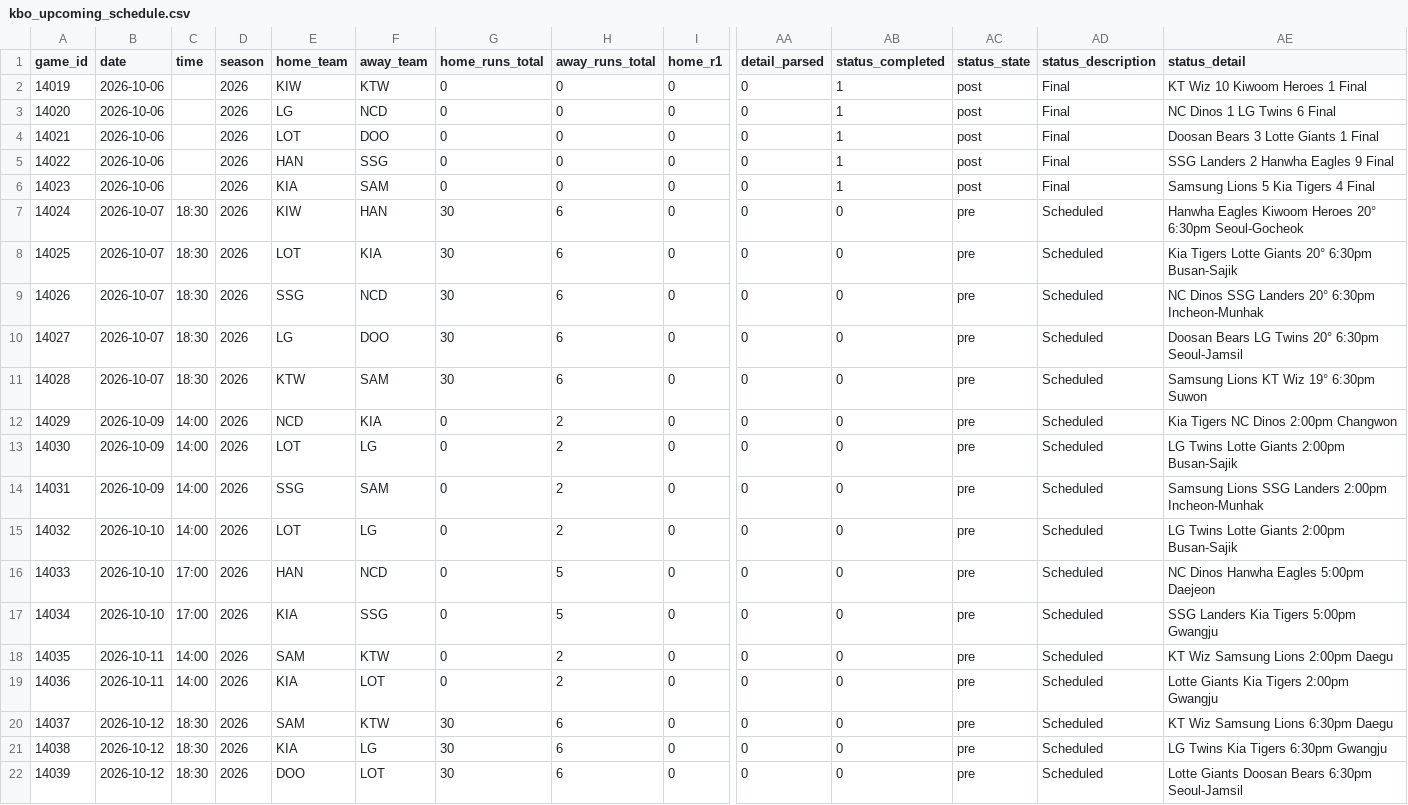
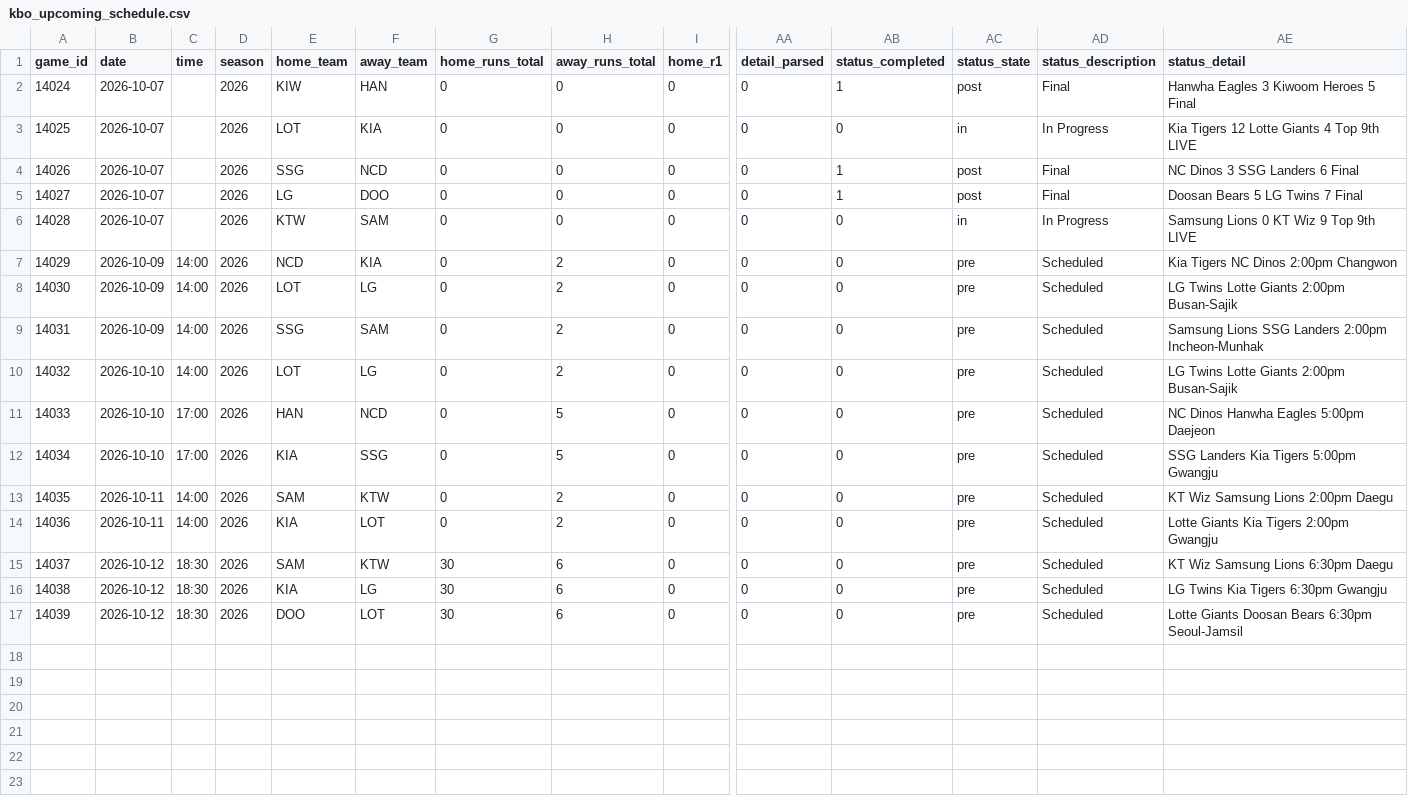
Before and after one commit to emilioandrade0/PickGOLD, a CSV file: src/data/kbo/raw/kbo_upcoming_schedule.csv, drawn as a sheet; only a part is shown, gaps mark what is left out; removed rows and columns are numbered as before the commit, all else as after; rows hold the shown columns only; the diff names each change by its address in the sheet, - before the commit and + after, or states it on an @@ line.

```diff
--- a/src/data/kbo/raw/kbo_upcoming_schedule.csv
+++ b/src/data/kbo/raw/kbo_upcoming_schedule.csv
-row 2: 14019 | 2026-10-06 |  | 2026 | KIW | KTW | 0 | 0 | 0 | 0 | 1 | post | Final | KT Wiz 10 Kiwoom Heroes 1 Final
-row 3: 14020 | 2026-10-06 |  | 2026 | LG | NCD | 0 | 0 | 0 | 0 | 1 | post | Final | NC Dinos 1 LG Twins 6 Final
-row 4: 14021 | 2026-10-06 |  | 2026 | LOT | DOO | 0 | 0 | 0 | 0 | 1 | post | Final | Doosan Bears 3 Lotte Giants 1 Final
-row 5: 14022 | 2026-10-06 |  | 2026 | HAN | SSG | 0 | 0 | 0 | 0 | 1 | post | Final | SSG Landers 2 Hanwha Eagles 9 Final
-row 6: 14023 | 2026-10-06 |  | 2026 | KIA | SAM | 0 | 0 | 0 | 0 | 1 | post | Final | Samsung Lions 5 Kia Tigers 4 Final
-C2:C6 (time): 18:30
+C2:C6 (time): (empty)
-G2:G6 (home_runs_total): 30
+G2:G6 (home_runs_total): 0
-H2:H6 (away_runs_total): 6
+H2:H6 (away_runs_total): 0
-AB2 (status_completed): 0
+AB2 (status_completed): 1
-AC2 (status_state): pre
+AC2 (status_state): post
-AD2 (status_description): Scheduled
+AD2 (status_description): Final
-AE2 (status_detail): Hanwha Eagles Kiwoom Heroes 20° 6:30pm Seoul-Gocheok
+AE2 (status_detail): Hanwha Eagles 3 Kiwoom Heroes 5 Final
-AC3 (status_state): pre
+AC3 (status_state): in
-AD3 (status_description): Scheduled
+AD3 (status_description): In Progress
-AE3 (status_detail): Kia Tigers Lotte Giants 20° 6:30pm Busan-Sajik
+AE3 (status_detail): Kia Tigers 12 Lotte Giants 4 Top 9th LIVE
-AB4:AB5 (status_completed): 0
+AB4:AB5 (status_completed): 1
-AC4:AC5 (status_state): pre
+AC4:AC5 (status_state): post
-AD4:AD5 (status_description): Scheduled
+AD4:AD5 (status_description): Final
-AE4 (status_detail): NC Dinos SSG Landers 20° 6:30pm Incheon-Munhak
+AE4 (status_detail): NC Dinos 3 SSG Landers 6 Final
-AE5 (status_detail): Doosan Bears LG Twins 20° 6:30pm Seoul-Jamsil
+AE5 (status_detail): Doosan Bears 5 LG Twins 7 Final
-AC6 (status_state): pre
+AC6 (status_state): in
-AD6 (status_description): Scheduled
+AD6 (status_description): In Progress
-AE6 (status_detail): Samsung Lions KT Wiz 19° 6:30pm Suwon
+AE6 (status_detail): Samsung Lions 0 KT Wiz 9 Top 9th LIVE
```
Also changed, not shown: src/data/kbo/raw/kbo_advanced_history.csv, src/data/laliga/raw/laliga_upcoming_schedule.csv, 40 other files.
